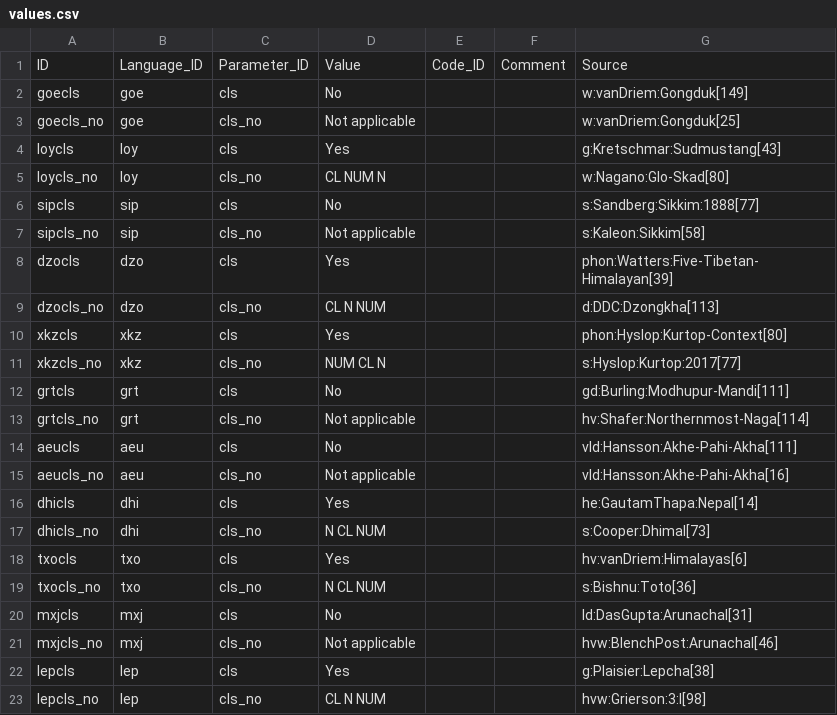
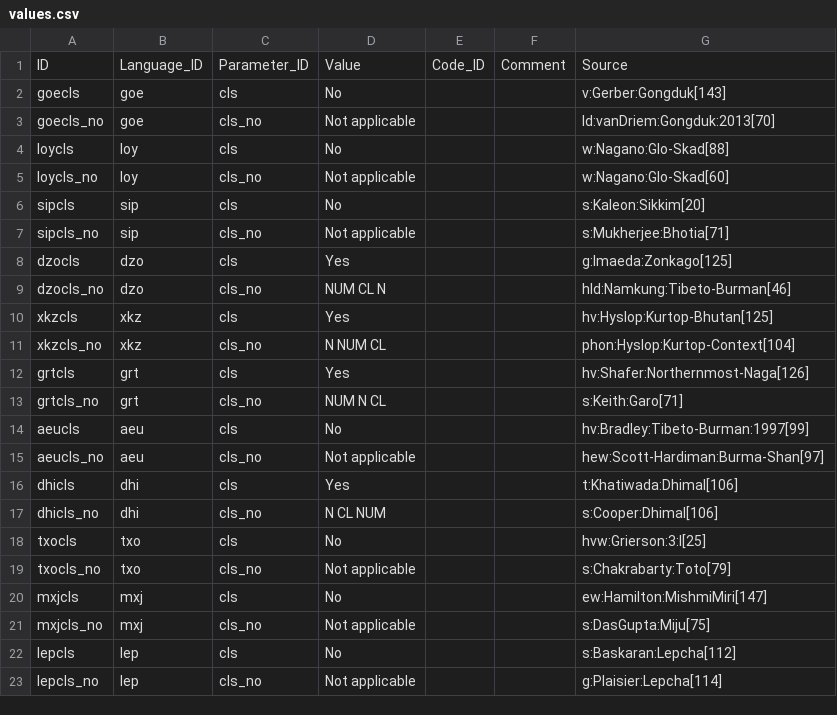
Before and after one commit to fmatter/himmiclex-cldf, a CSV file: cldf/values.csv, drawn as a sheet; only a part is shown; the diff covers the shown part only.

```diff
--- a/cldf/values.csv
+++ b/cldf/values.csv
@@ -1,23 +1,23 @@
 ID,Language_ID,Parameter_ID,Value,Code_ID,Comment,Source
-goecls,goe,cls,No,,,w:vanDriem:Gongduk[149]
-goecls_no,goe,cls_no,Not applicable,,,w:vanDriem:Gongduk[25]
-loycls,loy,cls,Yes,,,g:Kretschmar:Sudmustang[43]
-loycls_no,loy,cls_no,CL NUM N,,,w:Nagano:Glo-Skad[80]
-sipcls,sip,cls,No,,,s:Sandberg:Sikkim:1888[77]
-sipcls_no,sip,cls_no,Not applicable,,,s:Kaleon:Sikkim[58]
-dzocls,dzo,cls,Yes,,,phon:Watters:Five-Tibetan-Himalayan[39]
-dzocls_no,dzo,cls_no,CL N NUM,,,d:DDC:Dzongkha[113]
-xkzcls,xkz,cls,Yes,,,phon:Hyslop:Kurtop-Context[80]
-xkzcls_no,xkz,cls_no,NUM CL N,,,s:Hyslop:Kurtop:2017[77]
-grtcls,grt,cls,No,,,gd:Burling:Modhupur-Mandi[111]
-grtcls_no,grt,cls_no,Not applicable,,,hv:Shafer:Northernmost-Naga[114]
-aeucls,aeu,cls,No,,,vld:Hansson:Akhe-Pahi-Akha[111]
-aeucls_no,aeu,cls_no,Not applicable,,,vld:Hansson:Akhe-Pahi-Akha[16]
-dhicls,dhi,cls,Yes,,,he:GautamThapa:Nepal[14]
-dhicls_no,dhi,cls_no,N CL NUM,,,s:Cooper:Dhimal[73]
-txocls,txo,cls,Yes,,,hv:vanDriem:Himalayas[6]
-txocls_no,txo,cls_no,N CL NUM,,,s:Bishnu:Toto[36]
-mxjcls,mxj,cls,No,,,ld:DasGupta:Arunachal[31]
-mxjcls_no,mxj,cls_no,Not applicable,,,hvw:BlenchPost:Arunachal[46]
-lepcls,lep,cls,Yes,,,g:Plaisier:Lepcha[38]
-lepcls_no,lep,cls_no,CL N NUM,,,hvw:Grierson:3:I[98]
+goecls,goe,cls,No,,,v:Gerber:Gongduk[143]
+goecls_no,goe,cls_no,Not applicable,,,ld:vanDriem:Gongduk:2013[70]
+loycls,loy,cls,No,,,w:Nagano:Glo-Skad[88]
+loycls_no,loy,cls_no,Not applicable,,,w:Nagano:Glo-Skad[60]
+sipcls,sip,cls,No,,,s:Kaleon:Sikkim[20]
+sipcls_no,sip,cls_no,Not applicable,,,s:Mukherjee:Bhotia[71]
+dzocls,dzo,cls,Yes,,,g:Imaeda:Zonkago[125]
+dzocls_no,dzo,cls_no,NUM CL N,,,hld:Namkung:Tibeto-Burman[46]
+xkzcls,xkz,cls,Yes,,,hv:Hyslop:Kurtop-Bhutan[125]
+xkzcls_no,xkz,cls_no,N NUM CL,,,phon:Hyslop:Kurtop-Context[104]
+grtcls,grt,cls,Yes,,,hv:Shafer:Northernmost-Naga[126]
+grtcls_no,grt,cls_no,NUM N CL,,,s:Keith:Garo[71]
+aeucls,aeu,cls,No,,,hv:Bradley:Tibeto-Burman:1997[99]
+aeucls_no,aeu,cls_no,Not applicable,,,hew:Scott-Hardiman:Burma-Shan[97]
+dhicls,dhi,cls,Yes,,,t:Khatiwada:Dhimal[106]
+dhicls_no,dhi,cls_no,N CL NUM,,,s:Cooper:Dhimal[106]
+txocls,txo,cls,No,,,hvw:Grierson:3:I[25]
+txocls_no,txo,cls_no,Not applicable,,,s:Chakrabarty:Toto[79]
+mxjcls,mxj,cls,No,,,ew:Hamilton:MishmiMiri[147]
+mxjcls_no,mxj,cls_no,Not applicable,,,s:DasGupta:Miju[75]
+lepcls,lep,cls,No,,,s:Baskaran:Lepcha[112]
+lepcls_no,lep,cls_no,Not applicable,,,g:Plaisier:Lepcha[114]
```
Also changed, not shown: 35 edited cells elsewhere in this file, 6 other files.
